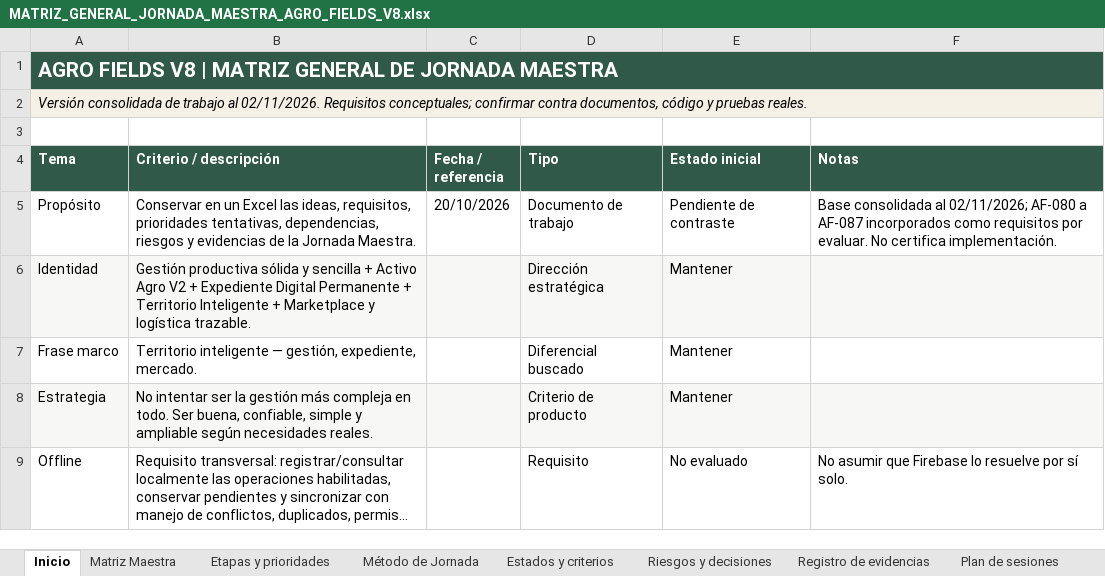
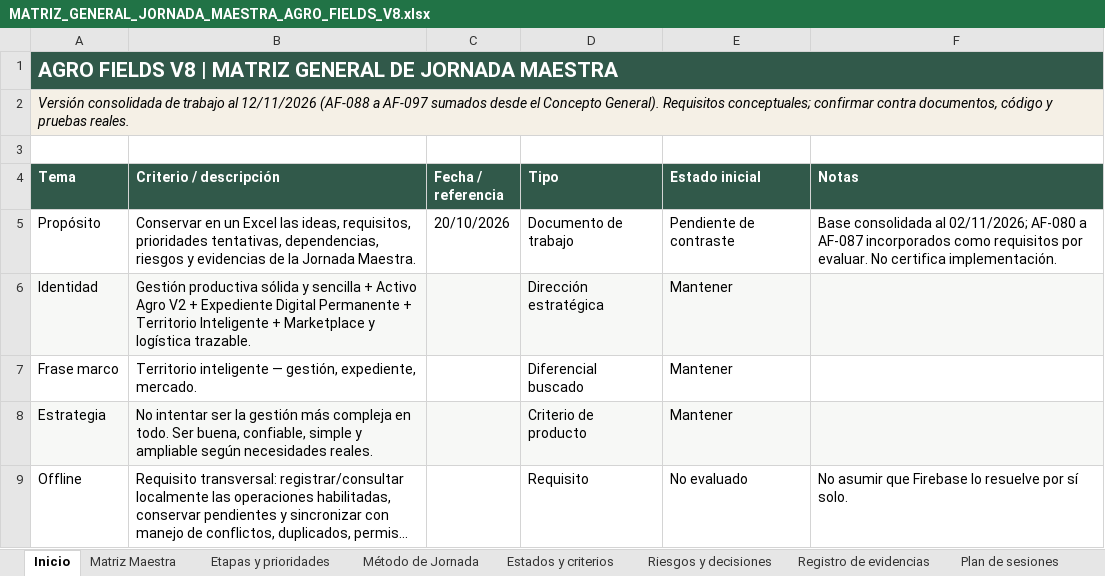
Before and after one commit to jgiacomin/agro_fields, an Excel workbook: docs/MATRIZ_GENERAL_JORNADA_MAESTRA_AGRO_FIELDS_V8.xlsx, sheet Inicio, drawn as a sheet; only a part is shown; long unchanged cells end in …; values as stored, in another font and other column widths than the file's, no borders; table styles not drawn; the diff names each change by its address in the sheet, - before the commit and + after, or states it on an @@ line.

Commit message:
Concepto General y Matriz: incorporaciones del 12/11/2026 (AF-088 a AF-097)

```diff
--- a/docs/MATRIZ_GENERAL_JORNADA_MAESTRA_AGRO_FIELDS_V8.xlsx (sheet Inicio)
+++ b/docs/MATRIZ_GENERAL_JORNADA_MAESTRA_AGRO_FIELDS_V8.xlsx (sheet Inicio)
-A2 (Tema): …trabajo al 02/11/2026. Requisitos conceptuales;…
+A2 (Tema): …trabajo al 12/11/2026 (AF-088 a AF-097 sumados desde el Concepto General). Requisitos conceptuales;…
```
Also changed, not shown: sheet Matriz Maestra, 1 other file.
